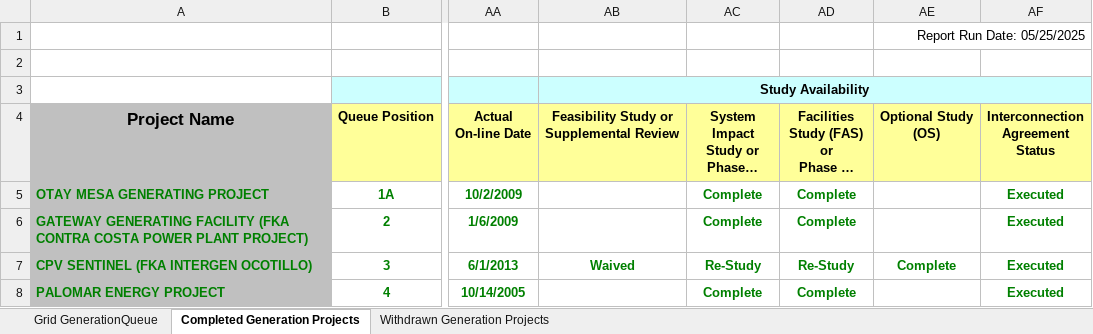
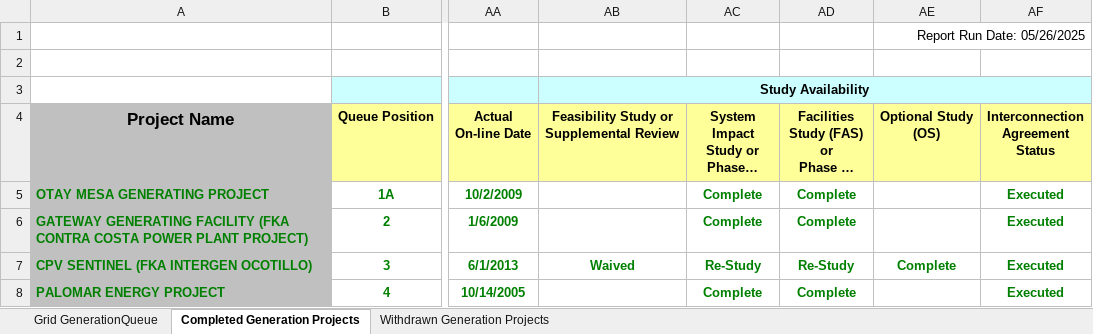
Before and after one commit to gkumarg/caiso-queue, an Excel workbook: raw/publicqueuereport-05262025.xlsx, sheet Completed Generation Projects, drawn as a sheet; only a part is shown, gaps mark what is left out; long unchanged cells end in …; values as stored, in another font and other column widths than the file's, no borders; charts and pictures not drawn; the diff names each change by its address in the sheet, - before the commit and + after, or states it on an @@ line.

```diff
--- a/raw/publicqueuereport-05262025.xlsx (sheet Completed Generation Projects)
+++ b/raw/publicqueuereport-05262025.xlsx (sheet Completed Generation Projects)
-AE1 (Optional Study (OS)): Report Run Date: 05/25/2025
+AE1 (Optional Study (OS)): Report Run Date: 05/26/2025
```
Also changed, not shown: sheet Grid GenerationQueue, sheet Withdrawn Generation Projects, 1 other file.
